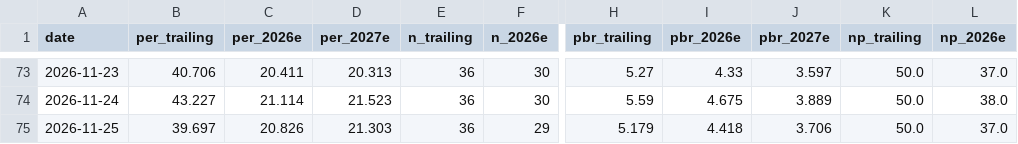
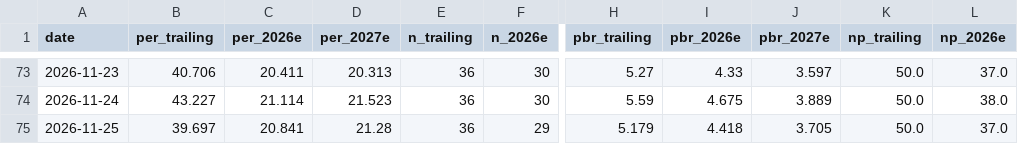
Before and after one commit to joonhakkim/liquidity-dashboard, a CSV file: data/kosdaq_per_tracker.csv, drawn as a sheet; only a part is shown, gaps mark what is left out; the diff names each change by its address in the sheet, - before the commit and + after, or states it on an @@ line.

```diff
--- a/data/kosdaq_per_tracker.csv
+++ b/data/kosdaq_per_tracker.csv
-C75 (per_2026e): 20.826
+C75 (per_2026e): 20.841
-D75 (per_2027e): 21.303
+D75 (per_2027e): 21.28
-J75 (pbr_2027e): 3.706
+J75 (pbr_2027e): 3.705
```
Also changed, not shown: data/kospi_per_tracker.csv, data/op_band_fnguide.csv, 15 other files.
